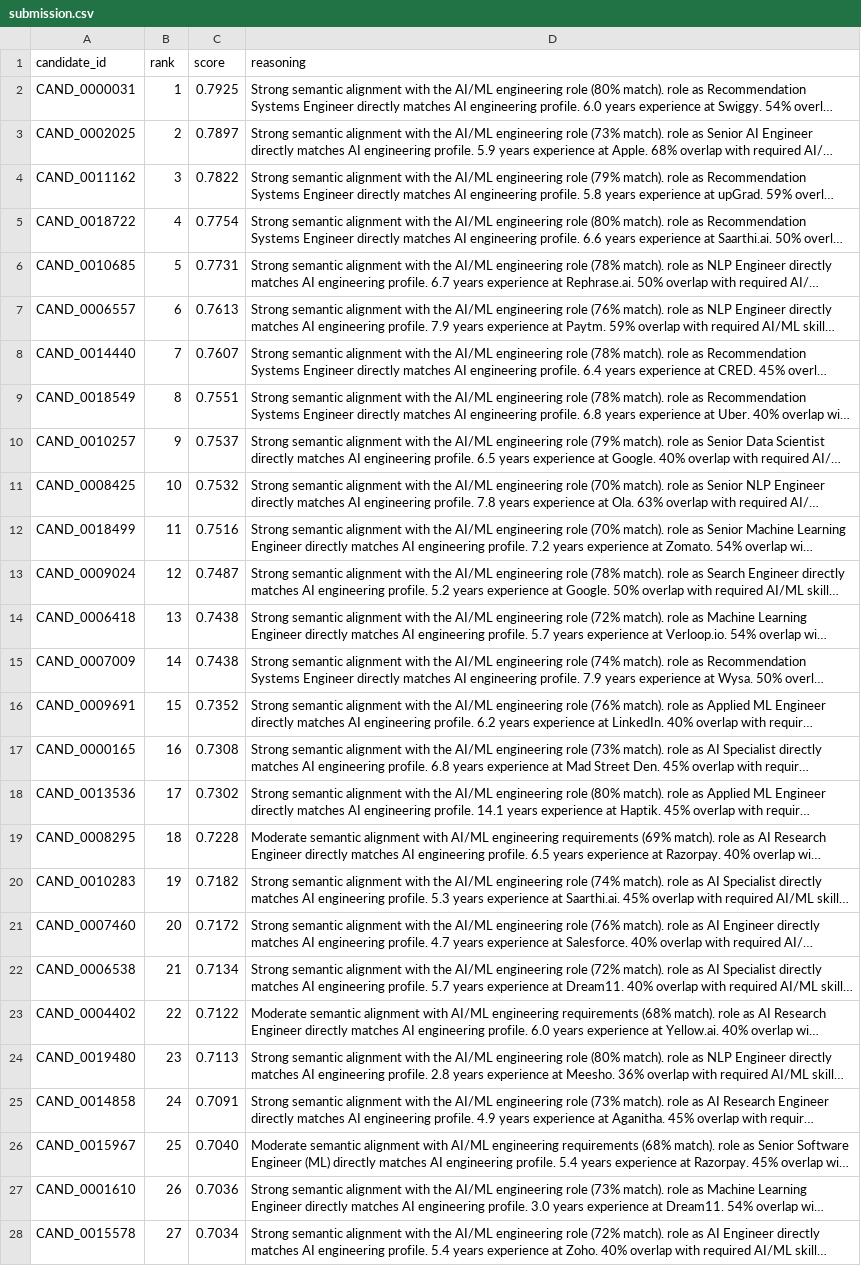
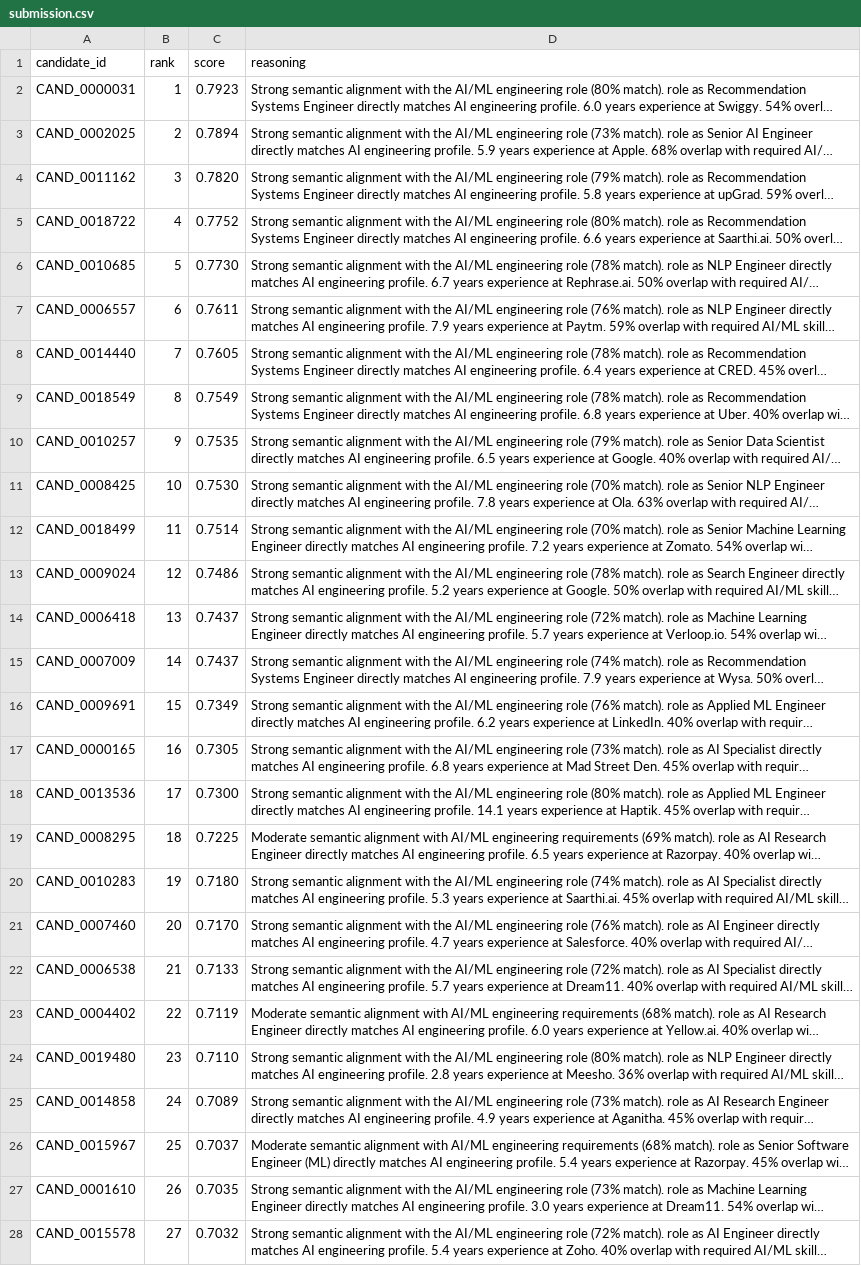
Before and after one commit to sunilravulapati/intelligent-candidate-discovery-app, a CSV file: submission.csv, drawn as a sheet; only a part is shown; long unchanged cells end in …; the diff covers the shown part only; the diff names each change by its address in the sheet, - before the commit and + after, or states it on an @@ line.

```diff
--- a/submission.csv
+++ b/submission.csv
-C2 (score): 0.7925
+C2 (score): 0.7923
-C3 (score): 0.7897
+C3 (score): 0.7894
-C4 (score): 0.7822
+C4 (score): 0.7820
-C5 (score): 0.7754
+C5 (score): 0.7752
-C6 (score): 0.7731
+C6 (score): 0.7730
-C7 (score): 0.7613
+C7 (score): 0.7611
-C8 (score): 0.7607
+C8 (score): 0.7605
-C9 (score): 0.7551
+C9 (score): 0.7549
-C10 (score): 0.7537
+C10 (score): 0.7535
-C11 (score): 0.7532
+C11 (score): 0.7530
-C12 (score): 0.7516
+C12 (score): 0.7514
-C13 (score): 0.7487
+C13 (score): 0.7486
-C14:C15 (score): 0.7438
+C14:C15 (score): 0.7437
-C16 (score): 0.7352
+C16 (score): 0.7349
-C17 (score): 0.7308
+C17 (score): 0.7305
-C18 (score): 0.7302
+C18 (score): 0.7300
-C19 (score): 0.7228
+C19 (score): 0.7225
-C20 (score): 0.7182
+C20 (score): 0.7180
-C21 (score): 0.7172
+C21 (score): 0.7170
-C22 (score): 0.7134
+C22 (score): 0.7133
-C23 (score): 0.7122
+C23 (score): 0.7119
-C24 (score): 0.7113
+C24 (score): 0.7110
-C25 (score): 0.7091
+C25 (score): 0.7089
-C26 (score): 0.7040
+C26 (score): 0.7037
-C27 (score): 0.7036
+C27 (score): 0.7035
-C28 (score): 0.7034
+C28 (score): 0.7032
```
Also changed, not shown: 4 added rows, 4 removed rows and 75 edited cells elsewhere in this file, 6 other files.
